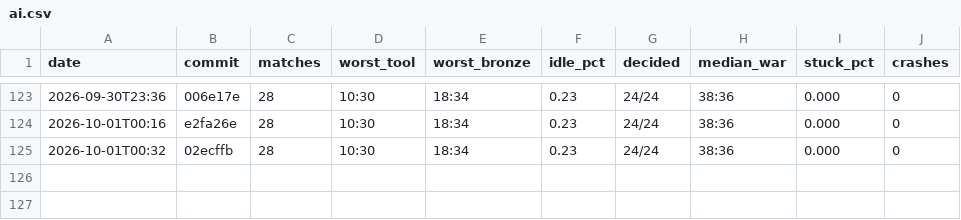
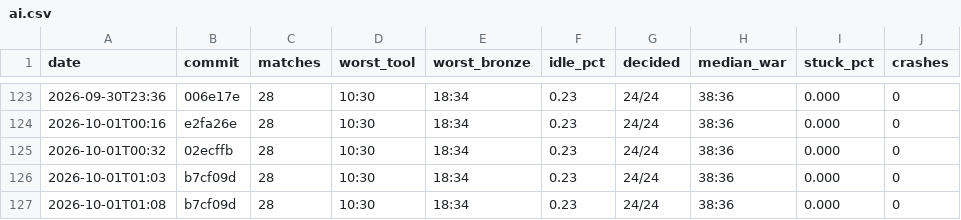
Before and after one commit to DigiMonk73/Empires, a CSV file: docs/metrics/ai.csv, drawn as a sheet; only a part is shown, gaps mark what is left out; the diff names each change by its address in the sheet, - before the commit and + after, or states it on an @@ line.

```diff
--- a/docs/metrics/ai.csv
+++ b/docs/metrics/ai.csv
+row 126: 2026-10-01T01:03 | b7cf09d | 28 | 10:30 | 18:34 | 0.23 | 24/24 | 38:36 | 0.000 | 0
+row 127: 2026-10-01T01:08 | b7cf09d | 28 | 10:30 | 18:34 | 0.23 | 24/24 | 38:36 | 0.000 | 0
```
Also changed, not shown: docs/metrics/battle.csv, docs/metrics/econ.csv, 19 other files.
